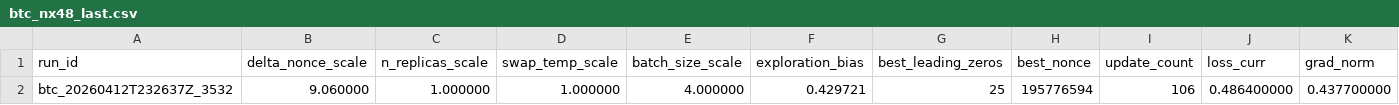
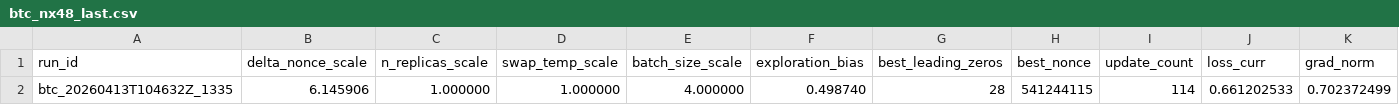
Before and after one commit to vgacofc/lumvorax2, a CSV file: src/advanced_calculations/bitcoin_quantum_mining/config/btc_nx48_last.csv, drawn as a sheet; removed rows and columns are numbered as before the commit, all else as after; the diff names each change by its address in the sheet, - before the commit and + after, or states it on an @@ line.

```diff
--- a/src/advanced_calculations/bitcoin_quantum_mining/config/btc_nx48_last.csv
+++ b/src/advanced_calculations/bitcoin_quantum_mining/config/btc_nx48_last.csv
-row 2: btc_20260412T232637Z_3532 | 9.060000 | 1.000000 | 1.000000 | 4.000000 | 0.429721 | 25 | 195776594 | 106 | 0.486400000 | 0.437700000
+row 2: btc_20260413T104632Z_1335 | 6.145906 | 1.000000 | 1.000000 | 4.000000 | 0.498740 | 28 | 541244115 | 114 | 0.661202533 | 0.702372499
```
Also changed, not shown: 12 other files.
